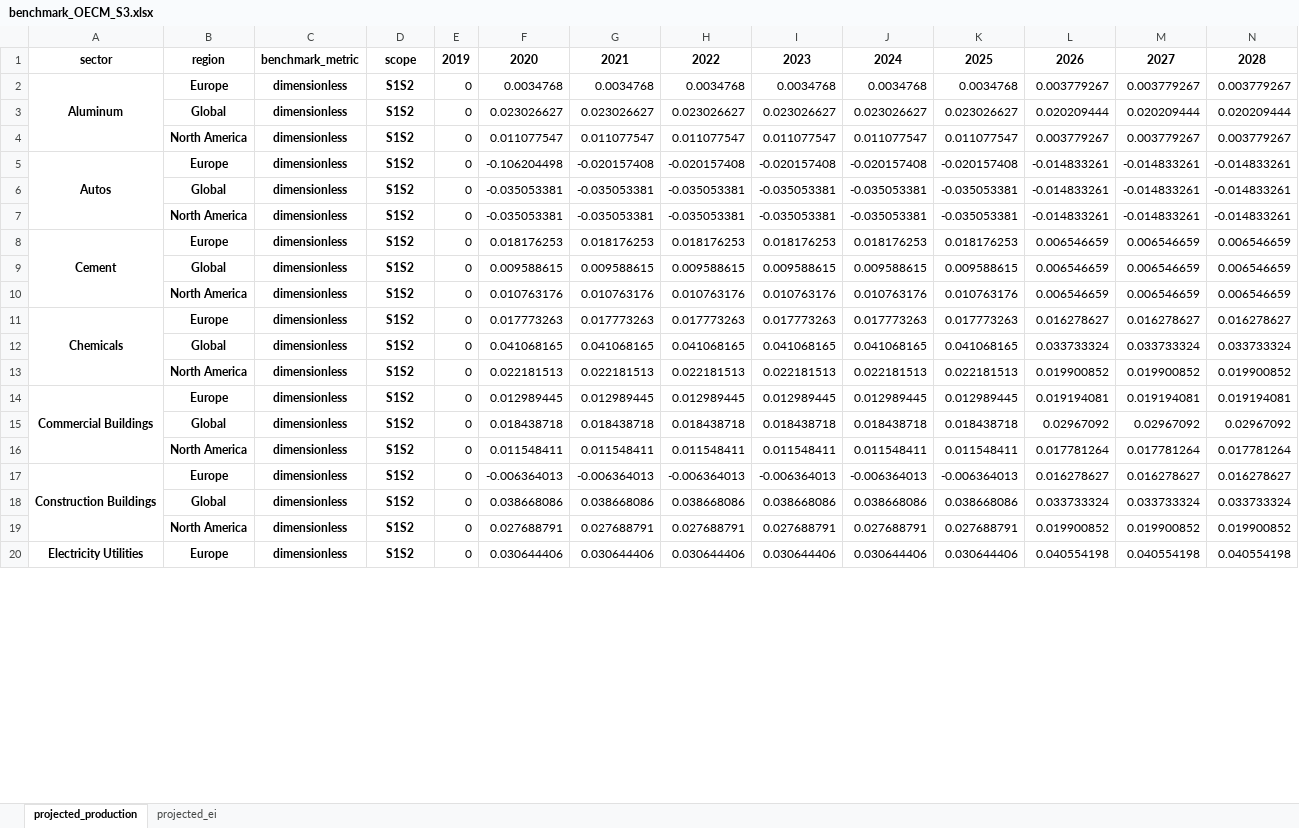
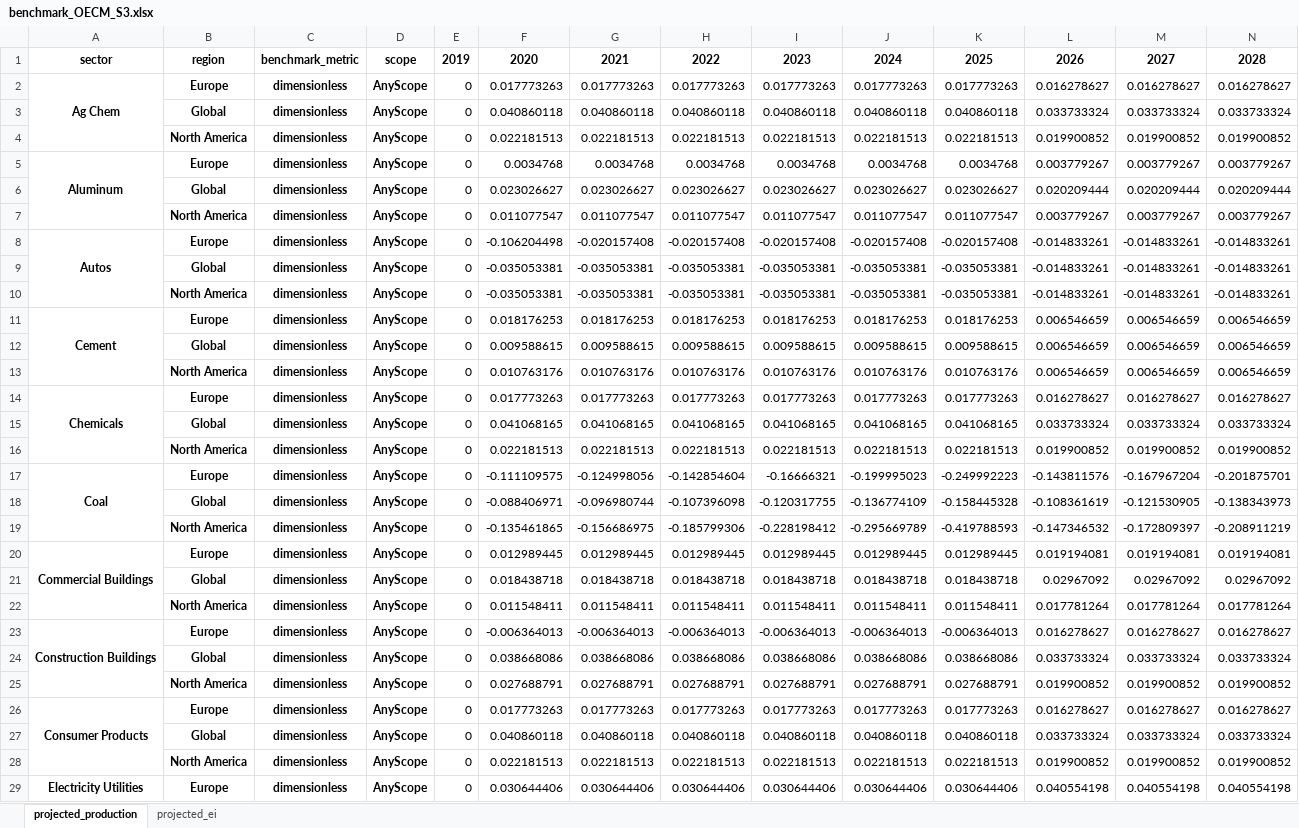
Before and after one commit to os-climate/itr-data-pipeline, an Excel workbook: notebooks/benchmark_OECM_S3.xlsx, sheet projected_production, drawn as a sheet; only a part is shown; values as stored, in another font and other column widths than the file's, no borders; addresses are those after the commit; rows hold the shown columns only; the diff covers the shown part only; the diff names each change by its address in the sheet, - before the commit and + after, or states it on an @@ line.

Commit message:
Add 8 sectors * 3 regions
Change name of "Oil & Gas" sector to "Energy" and add Coal, Oil, and Gas as 3 sub-sectors.  Also add 5 sub-sectors to Chemicals.

Signed-off-by: Michael Tiemann <72577720+MichaelTiemannOSC@users.noreply.github.com>

```diff
--- a/notebooks/benchmark_OECM_S3.xlsx (sheet projected_production)
+++ b/notebooks/benchmark_OECM_S3.xlsx (sheet projected_production)
+row 2: Ag Chem | Europe | dimensionless | AnyScope | 0 | 0.017773263 | 0.017773263 | 0.017773263 | 0.017773263 | 0.017773263 | 0.017773263 | 0.016278627 | 0.016278627 | 0.016278627
+row 3:  | Global | dimensionless | AnyScope | 0 | 0.040860118 | 0.040860118 | 0.040860118 | 0.040860118 | 0.040860118 | 0.040860118 | 0.033733324 | 0.033733324 | 0.033733324
+row 4:  | North America | dimensionless | AnyScope | 0 | 0.022181513 | 0.022181513 | 0.022181513 | 0.022181513 | 0.022181513 | 0.022181513 | 0.019900852 | 0.019900852 | 0.019900852
-D5:D16: S1S2
+D5:D16: AnyScope
+row 17: Coal | Europe | dimensionless | AnyScope | 0 | -0.111109575 | -0.124998056 | -0.142854604 | -0.16666321 | -0.199995023 | -0.249992223 | -0.143811576 | -0.167967204 | -0.201875701
+row 18:  | Global | dimensionless | AnyScope | 0 | -0.088406971 | -0.096980744 | -0.107396098 | -0.120317755 | -0.136774109 | -0.158445328 | -0.108361619 | -0.121530905 | -0.138343973
+row 19:  | North America | dimensionless | AnyScope | 0 | -0.135461865 | -0.156686975 | -0.185799306 | -0.228198412 | -0.295669789 | -0.419788593 | -0.147346532 | -0.172809397 | -0.208911219
-D20:D25: S1S2
+D20:D25: AnyScope
+row 26: Consumer Products | Europe | dimensionless | AnyScope | 0 | 0.017773263 | 0.017773263 | 0.017773263 | 0.017773263 | 0.017773263 | 0.017773263 | 0.016278627 | 0.016278627 | 0.016278627
+row 27:  | Global | dimensionless | AnyScope | 0 | 0.040860118 | 0.040860118 | 0.040860118 | 0.040860118 | 0.040860118 | 0.040860118 | 0.033733324 | 0.033733324 | 0.033733324
+row 28:  | North America | dimensionless | AnyScope | 0 | 0.022181513 | 0.022181513 | 0.022181513 | 0.022181513 | 0.022181513 | 0.022181513 | 0.019900852 | 0.019900852 | 0.019900852
-D29: S1S2
+D29: AnyScope
```
Also changed, not shown: 18 added rows, 3 removed rows and 20 edited cells elsewhere in this sheet, sheet projected_ei, notebooks/benchmark_OECM_PC.xlsx, 5 other files.
